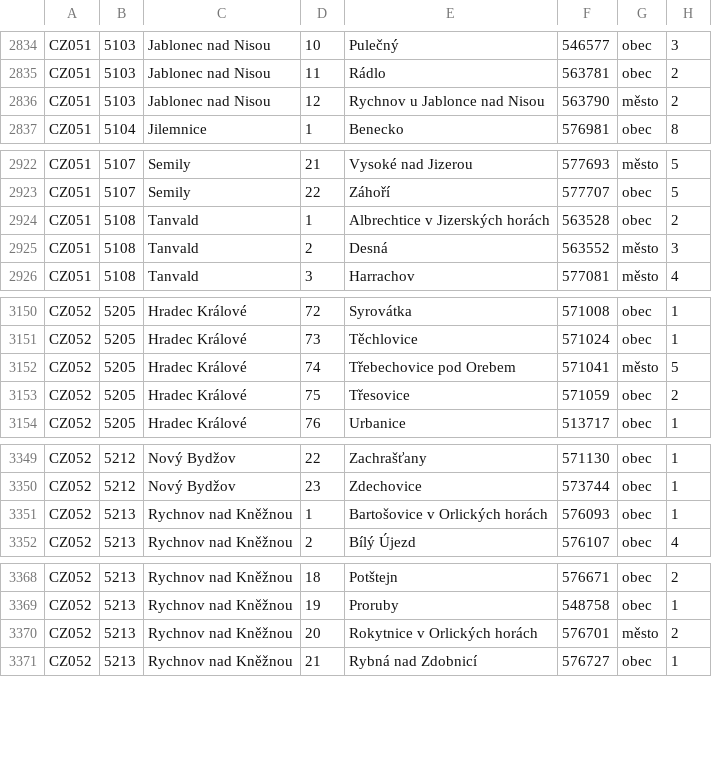
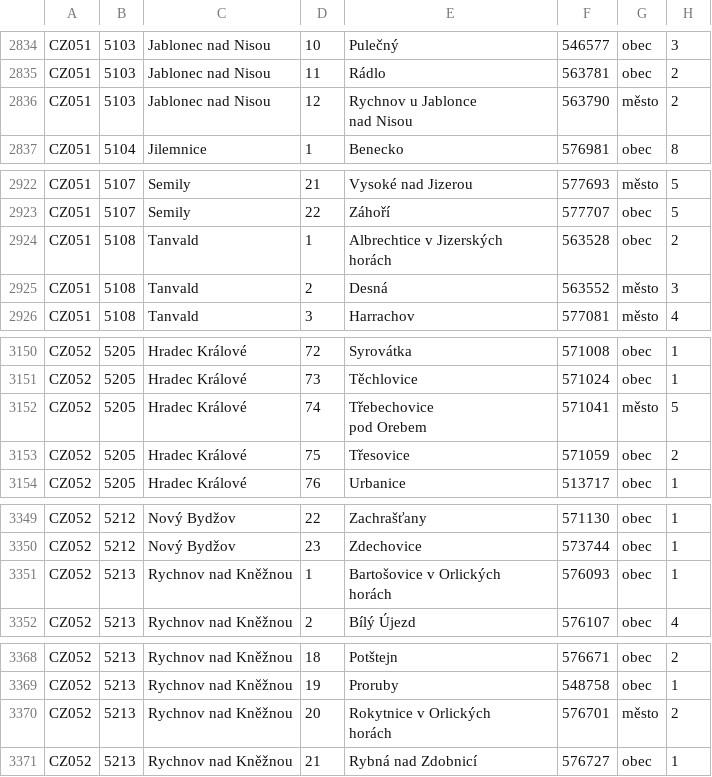
Before and after one commit to DaliborBilicky/AUS_SP, a CSV file: BilickyDaliborSP/res/CR.csv, drawn as a sheet; only a part is shown, gaps mark what is left out; ↵ is a line break in a cell; the diff covers the shown part only; the diff names each change by its address in the sheet, - before the commit and + after, or states it on an @@ line.

```diff
--- a/BilickyDaliborSP/res/CR.csv
+++ b/BilickyDaliborSP/res/CR.csv
-E2836: Rychnov u Jablonce nad Nisou
+E2836: Rychnov u Jablonce ↵ nad Nisou
-E2924: Albrechtice v Jizerských horách
+E2924: Albrechtice v Jizerských ↵ horách
-E3152: Třebechovice pod Orebem
+E3152: Třebechovice ↵ pod Orebem
-E3351: Bartošovice v Orlických horách
+E3351: Bartošovice v Orlických ↵ horách
-E3370: Rokytnice v Orlických horách
+E3370: Rokytnice v Orlických ↵ horách
```
Also changed, not shown: 13 edited cells elsewhere in this file, BilickyDaliborSP/res/CR_win1250.csv, 23 other files.
